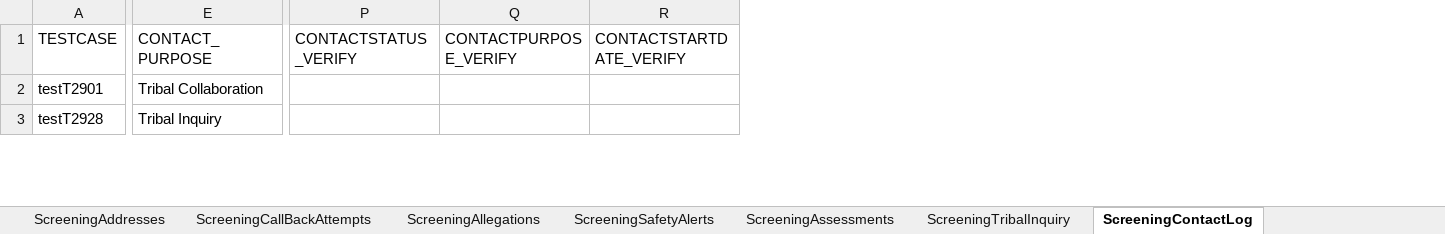
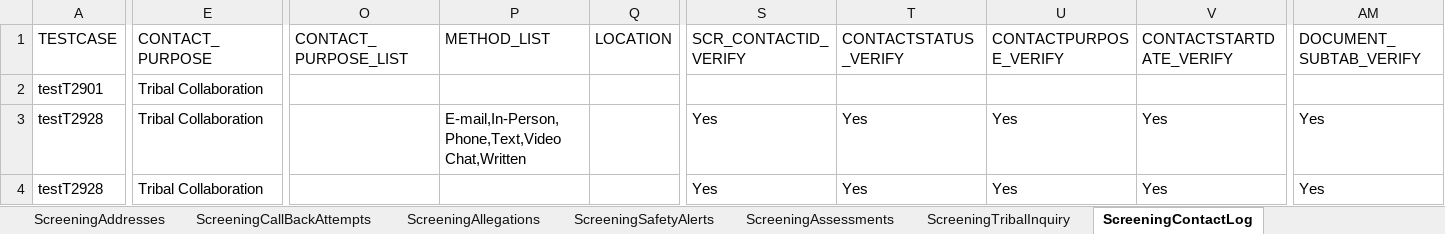
Before and after one commit to Yaswanthkumar-Naidu/TestDataExcel, an Excel workbook: Screening.xlsx, sheet ScreeningContactLog, drawn as a sheet; only a part is shown, gaps mark what is left out; values as stored, in another font and other column widths than the file's, no borders; addresses are those after the commit; rows hold the shown columns only; the diff covers the shown part only; the diff names each change by its address in the sheet, - before the commit and + after, or states it on an @@ line.

```diff
--- a/Screening.xlsx (sheet ScreeningContactLog)
+++ b/Screening.xlsx (sheet ScreeningContactLog)
+column O (CONTACT_PURPOSE_LIST), empty
+column P (METHOD_LIST), row 3: E-mail,In-Person,Phone,Text,Video Chat,Written
+column Q (LOCATION), empty
+column S (SCR_CONTACTID_VERIFY), row 3: Yes
+column AM (DOCUMENT_SUBTAB_VERIFY), row 3: Yes
-E3 (CONTACT_PURPOSE): Tribal Inquiry
+E3 (CONTACT_PURPOSE): Tribal Collaboration
-T3 (CONTACTSTATUS_VERIFY): (empty)
+T3 (CONTACTSTATUS_VERIFY): Yes
-U3 (CONTACTPURPOSE_VERIFY): (empty)
+U3 (CONTACTPURPOSE_VERIFY): Yes
-V3 (CONTACTSTARTDATE_VERIFY): (empty)
+V3 (CONTACTSTARTDATE_VERIFY): Yes
+row 4: testT2928 | Tribal Collaboration |  |  |  | Yes | Yes | Yes | Yes | Yes
```
Also changed, not shown: 2 added rows and 38 edited cells elsewhere in this sheet, sheet ScreeningTribalInquiry, sheet Home, sheet ScreeningDetails, sheet ScreeningPersons, sheet ScreeningsPage, sheet ScreeningValidatePerson, 8 more sheets, other sheet tabs, Common.xlsx, ScriptMasterSheet.xlsx, 2 other files.
